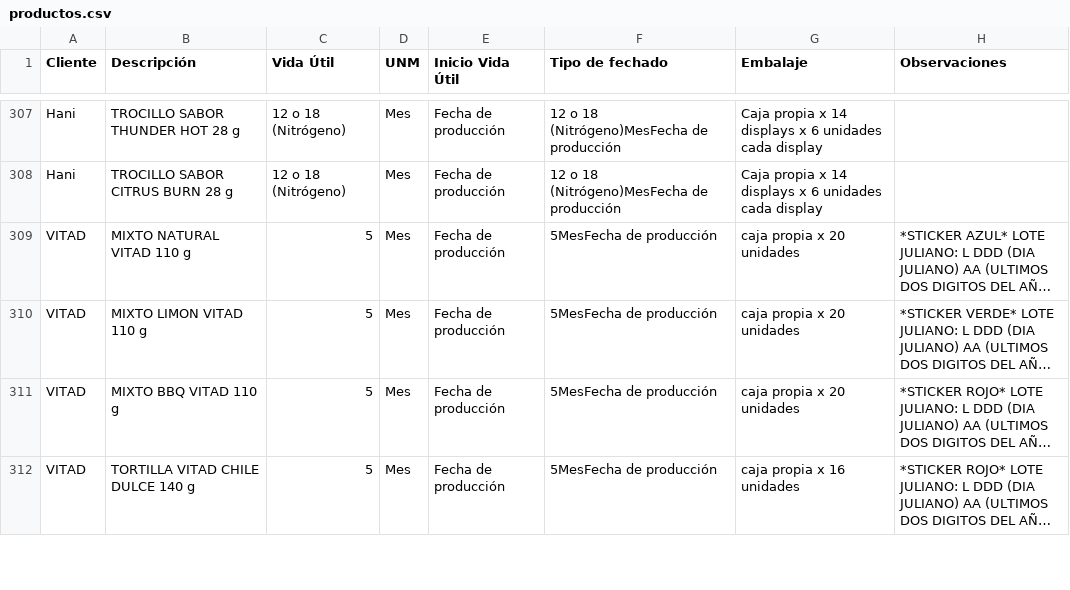
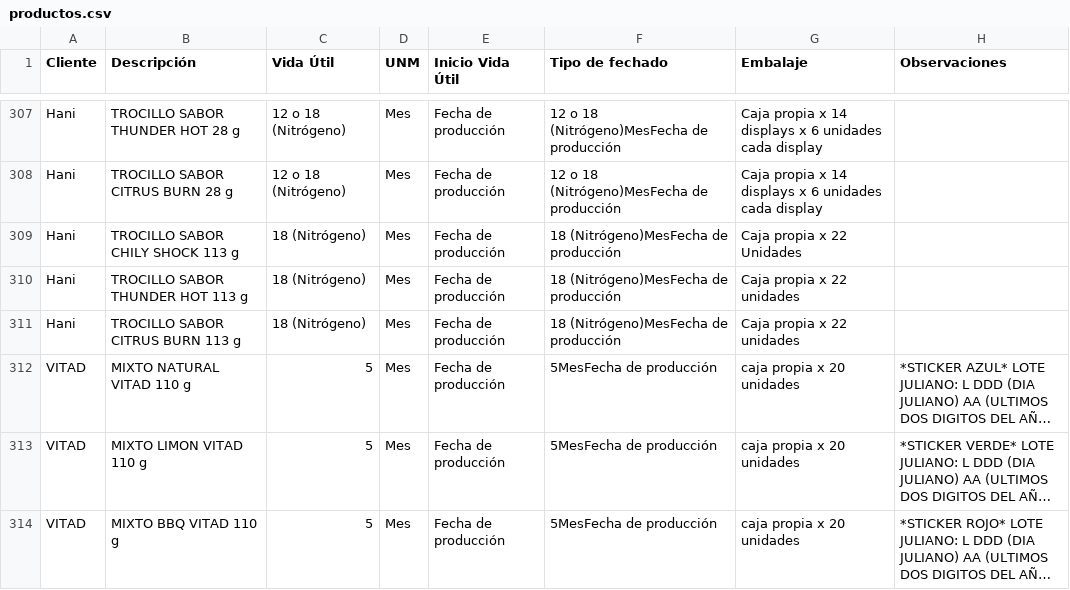
Before and after one commit to analistasgcproductosvicky-max/calculadora-fechas-vencimiento, a CSV file: productos.csv, drawn as a sheet; only a part is shown, gaps mark what is left out; the shorter side is filled out with more unchanged rows; long unchanged cells end in …; the diff names each change by its address in the sheet, - before the commit and + after, or states it on an @@ line.

```diff
--- a/productos.csv
+++ b/productos.csv
+row 309: Hani | TROCILLO SABOR CHILY SHOCK 113 g | 18 (Nitrógeno) | Mes | Fecha de producción | 18 (Nitrógeno)MesFecha de producción | Caja propia x 22 Unidades
+row 310: Hani | TROCILLO SABOR THUNDER HOT 113 g | 18 (Nitrógeno) | Mes | Fecha de producción | 18 (Nitrógeno)MesFecha de producción | Caja propia x 22 unidades
+row 311: Hani | TROCILLO SABOR CITRUS BURN 113 g | 18 (Nitrógeno) | Mes | Fecha de producción | 18 (Nitrógeno)MesFecha de producción | Caja propia x 22 unidades
```
